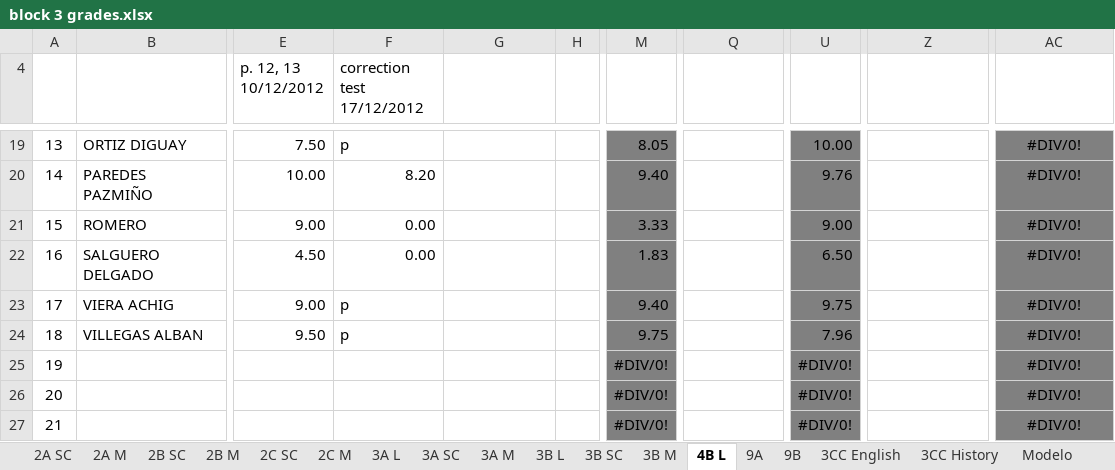
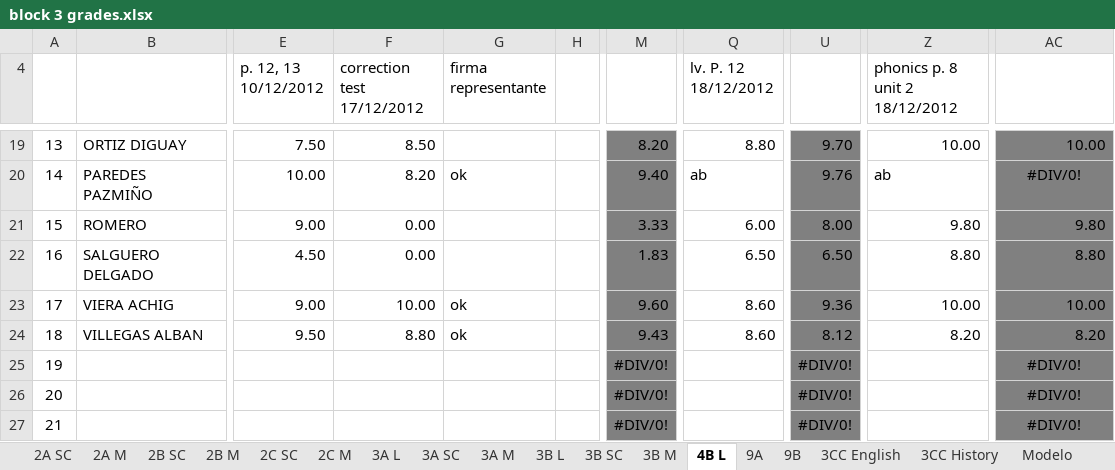
Before and after one commit to coolmaju/notas-12-13, an Excel workbook: block 3 grades.xlsx, sheet 4B L, drawn as a sheet; only a part is shown, gaps mark what is left out; values as stored, in another font and other column widths than the file's, no borders; charts and pictures not drawn; the diff covers the shown part only; the diff names each change by its address in the sheet, - before the commit and + after, or states it on an @@ line.

```diff
--- a/block 3 grades.xlsx (sheet 4B L)
+++ b/block 3 grades.xlsx (sheet 4B L)
-G4: (empty)
+G4: firma representante
-Q4: (empty)
+Q4: lv. P. 12 18/12/2012
-Z4: (empty)
+Z4: phonics p. 8 unit 2 18/12/2012
-F19 (correction test 17/12/2012): p
+F19 (correction test 17/12/2012): 8.50
-M19: 8.05
+M19: 8.20
-Q19 (lv. P. 12 18/12/2012): (empty)
+Q19 (lv. P. 12 18/12/2012): 8.80
-U19: 10.00
+U19: 9.70
-Z19 (phonics p. 8 unit 2 18/12/2012): (empty)
+Z19 (phonics p. 8 unit 2 18/12/2012): 10.00
-AC19 alignment: center
+AC19 alignment: right
-AC19: #DIV/0!
+AC19: 10.00
-G20 (firma representante): (empty)
+G20 (firma representante): ok
-Q20 (lv. P. 12 18/12/2012): (empty)
+Q20 (lv. P. 12 18/12/2012): ab
-Z20 (phonics p. 8 unit 2 18/12/2012): (empty)
+Z20 (phonics p. 8 unit 2 18/12/2012): ab
-Q21 (lv. P. 12 18/12/2012): (empty)
+Q21 (lv. P. 12 18/12/2012): 6.00
-U21: 9.00
+U21: 8.00
-Z21 (phonics p. 8 unit 2 18/12/2012): (empty)
+Z21 (phonics p. 8 unit 2 18/12/2012): 9.80
-AC21: #DIV/0!
+AC21: 9.80
-AC21:AC24 alignment: center
+AC21:AC24 alignment: right
-Q22 (lv. P. 12 18/12/2012): (empty)
+Q22 (lv. P. 12 18/12/2012): 6.50
-Z22 (phonics p. 8 unit 2 18/12/2012): (empty)
+Z22 (phonics p. 8 unit 2 18/12/2012): 8.80
-AC22: #DIV/0!
+AC22: 8.80
-F23 (correction test 17/12/2012): p
+F23 (correction test 17/12/2012): 10.00
-G23:G24 (firma representante): (empty)
+G23:G24 (firma representante): ok
-M23: 9.40
+M23: 9.60
-Q23:Q24 (lv. P. 12 18/12/2012): (empty)
+Q23:Q24 (lv. P. 12 18/12/2012): 8.60
-U23: 9.75
+U23: 9.36
-Z23 (phonics p. 8 unit 2 18/12/2012): (empty)
+Z23 (phonics p. 8 unit 2 18/12/2012): 10.00
-AC23: #DIV/0!
+AC23: 10.00
-F24 (correction test 17/12/2012): p
+F24 (correction test 17/12/2012): 8.80
-M24: 9.75
+M24: 9.43
-U24: 7.96
+U24: 8.12
-Z24 (phonics p. 8 unit 2 18/12/2012): (empty)
+Z24 (phonics p. 8 unit 2 18/12/2012): 8.20
-AC24: #DIV/0!
+AC24: 8.20
```
Also changed, not shown: 61 edited cells and cell formats elsewhere in this sheet.
